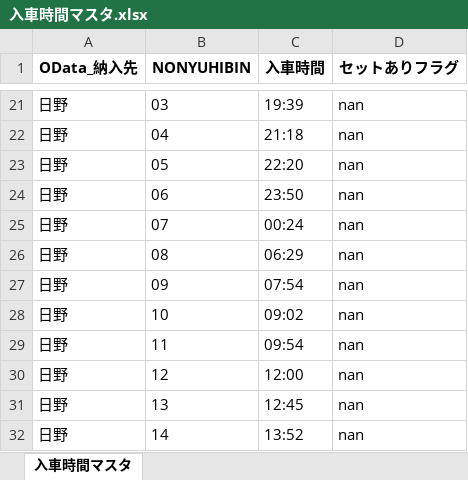
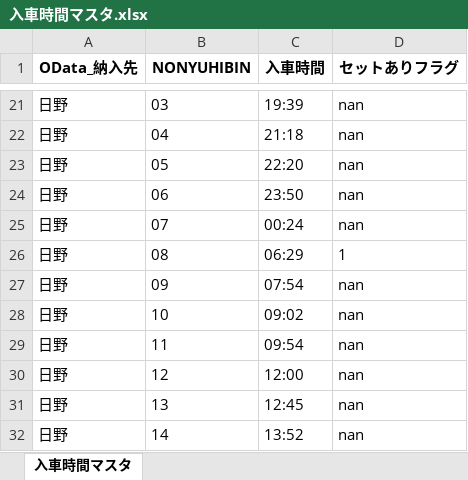
Before and after one commit to Hiroyuki-Kawasaki20/CH, an Excel workbook: 入車時間マスタ.xlsx, sheet 入車時間マスタ, drawn as a sheet; only a part is shown, gaps mark what is left out; values as stored, in another font and other column widths than the file's, no borders; the diff covers the shown part only; the diff names each change by its address in the sheet, - before the commit and + after, or states it on an @@ line.

Commit message:
fix: バイナリファイルの更新と差分の修正

```diff
--- a/入車時間マスタ.xlsx (sheet 入車時間マスタ)
+++ b/入車時間マスタ.xlsx (sheet 入車時間マスタ)
-D26 (セットありフラグ): nan
+D26 (セットありフラグ): 1
```
Also changed, not shown: 1 added row, 1 removed row and 15 edited cells elsewhere in this sheet.
